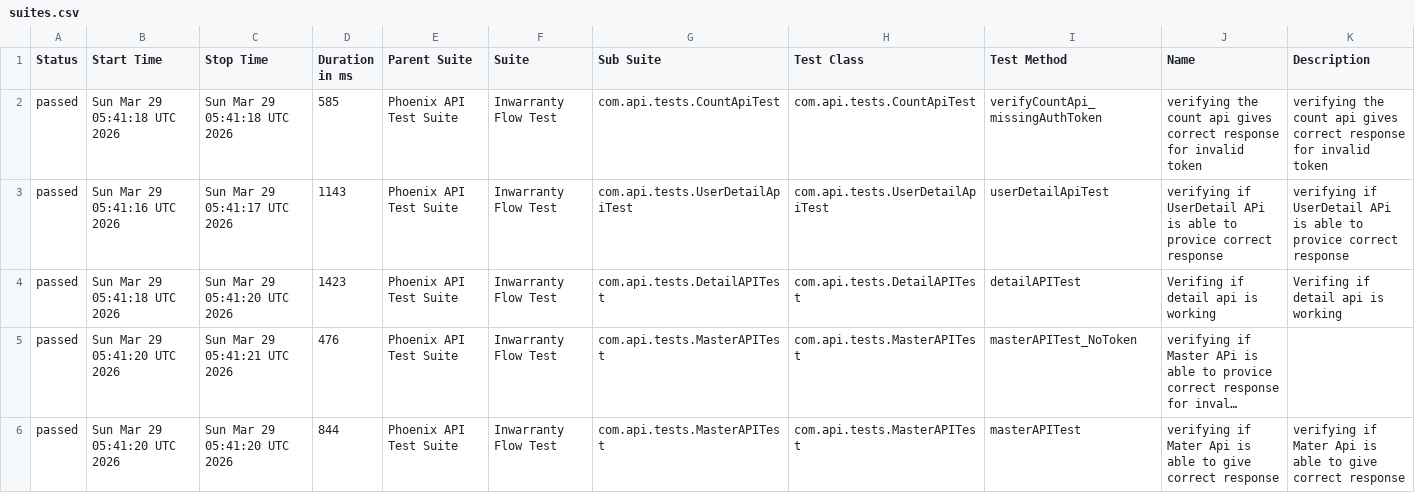
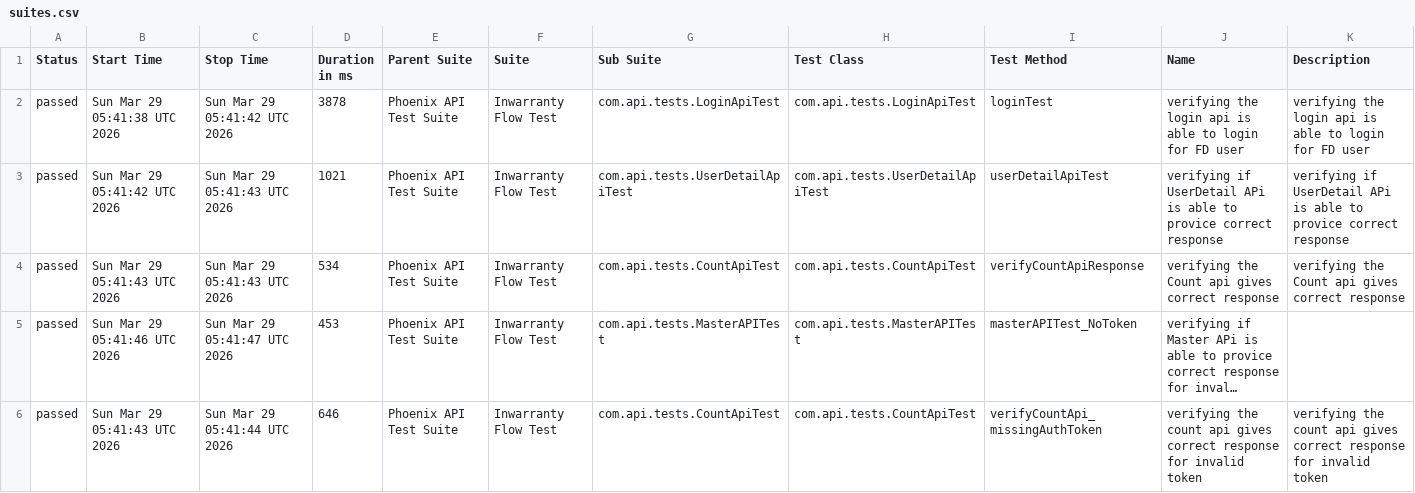
Before and after one commit to RanjaniManuel/PhoenixTestAutomationFramework, a CSV file: data/suites.csv, drawn as a sheet; only a part is shown; long unchanged cells end in …; the diff covers the shown part only; the diff names each change by its address in the sheet, - before the commit and + after, or states it on an @@ line.

```diff
--- a/data/suites.csv
+++ b/data/suites.csv
-B2 (Start Time): Sun Mar 29 05:41:18 UTC 2026
+B2 (Start Time): Sun Mar 29 05:41:38 UTC 2026
-C2 (Stop Time): Sun Mar 29 05:41:18 UTC 2026
+C2 (Stop Time): Sun Mar 29 05:41:42 UTC 2026
-D2 (Duration in ms): 585
+D2 (Duration in ms): 3878
-G2 (Sub Suite): com.api.tests.CountApiTest
+G2 (Sub Suite): com.api.tests.LoginApiTest
-H2 (Test Class): com.api.tests.CountApiTest
+H2 (Test Class): com.api.tests.LoginApiTest
-I2 (Test Method): verifyCountApi_missingAuthToken
+I2 (Test Method): loginTest
-J2 (Name): verifying the count api gives correct response for invalid token
+J2 (Name): verifying the login api is able to login for FD user
-K2 (Description): verifying the count api gives correct response for invalid token
+K2 (Description): verifying the login api is able to login for FD user
-B3 (Start Time): Sun Mar 29 05:41:16 UTC 2026
+B3 (Start Time): Sun Mar 29 05:41:42 UTC 2026
-C3 (Stop Time): Sun Mar 29 05:41:17 UTC 2026
+C3 (Stop Time): Sun Mar 29 05:41:43 UTC 2026
-D3 (Duration in ms): 1143
+D3 (Duration in ms): 1021
-B4 (Start Time): Sun Mar 29 05:41:18 UTC 2026
+B4 (Start Time): Sun Mar 29 05:41:43 UTC 2026
-C4 (Stop Time): Sun Mar 29 05:41:20 UTC 2026
+C4 (Stop Time): Sun Mar 29 05:41:43 UTC 2026
-D4 (Duration in ms): 1423
+D4 (Duration in ms): 534
-G4 (Sub Suite): com.api.tests.DetailAPITest
+G4 (Sub Suite): com.api.tests.CountApiTest
-H4 (Test Class): com.api.tests.DetailAPITest
+H4 (Test Class): com.api.tests.CountApiTest
-I4 (Test Method): detailAPITest
+I4 (Test Method): verifyCountApiResponse
-J4 (Name): Verifing if detail api is working
+J4 (Name): verifying the Count api gives correct response
-K4 (Description): Verifing if detail api is working
+K4 (Description): verifying the Count api gives correct response
-B5 (Start Time): Sun Mar 29 05:41:20 UTC 2026
+B5 (Start Time): Sun Mar 29 05:41:46 UTC 2026
-C5 (Stop Time): Sun Mar 29 05:41:21 UTC 2026
+C5 (Stop Time): Sun Mar 29 05:41:47 UTC 2026
-D5 (Duration in ms): 476
+D5 (Duration in ms): 453
-B6 (Start Time): Sun Mar 29 05:41:20 UTC 2026
+B6 (Start Time): Sun Mar 29 05:41:43 UTC 2026
-C6 (Stop Time): Sun Mar 29 05:41:20 UTC 2026
+C6 (Stop Time): Sun Mar 29 05:41:44 UTC 2026
-D6 (Duration in ms): 844
+D6 (Duration in ms): 646
-G6 (Sub Suite): com.api.tests.MasterAPITest
+G6 (Sub Suite): com.api.tests.CountApiTest
-H6 (Test Class): com.api.tests.MasterAPITest
+H6 (Test Class): com.api.tests.CountApiTest
-I6 (Test Method): masterAPITest
+I6 (Test Method): verifyCountApi_missingAuthToken
-J6 (Name): verifying if Mater Api is able to give correct response
+J6 (Name): verifying the count api gives correct response for invalid token
-K6 (Description): verifying if Mater Api is able to give correct response
+K6 (Description): verifying the count api gives correct response for invalid token
```
Also changed, not shown: 19 edited cells elsewhere in this file, data/behaviors.csv, 49 other files.
